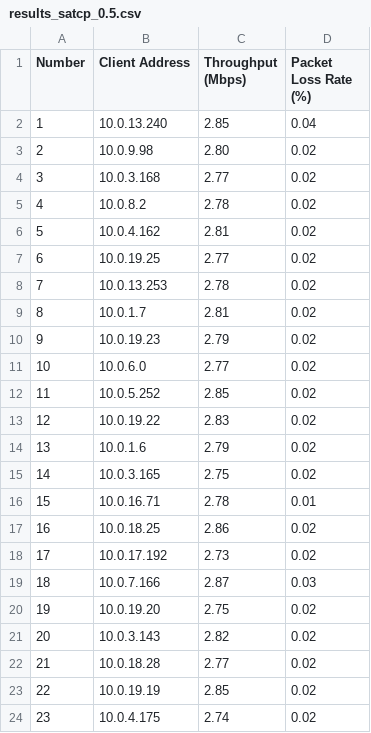
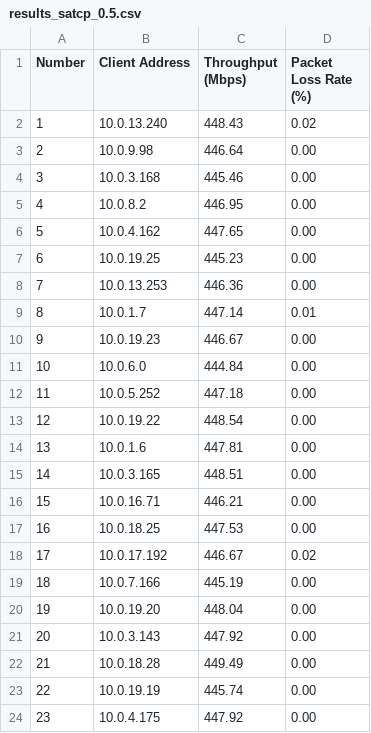
Before and after one commit to annao8o/LeoTCP, a CSV file: log/server/results_satcp_0.5.csv, drawn as a sheet; only a part is shown; the diff covers the shown part only.

```diff
--- a/log/server/results_satcp_0.5.csv
+++ b/log/server/results_satcp_0.5.csv
@@ -1,24 +1,24 @@
 Number,Client Address,Throughput (Mbps),Packet Loss Rate (%)
-1,10.0.13.240,2.85,0.04
-2,10.0.9.98,2.80,0.02
-3,10.0.3.168,2.77,0.02
-4,10.0.8.2,2.78,0.02
-5,10.0.4.162,2.81,0.02
-6,10.0.19.25,2.77,0.02
-7,10.0.13.253,2.78,0.02
-8,10.0.1.7,2.81,0.02
-9,10.0.19.23,2.79,0.02
-10,10.0.6.0,2.77,0.02
-11,10.0.5.252,2.85,0.02
-12,10.0.19.22,2.83,0.02
-13,10.0.1.6,2.79,0.02
-14,10.0.3.165,2.75,0.02
-15,10.0.16.71,2.78,0.01
-16,10.0.18.25,2.86,0.02
-17,10.0.17.192,2.73,0.02
-18,10.0.7.166,2.87,0.03
-19,10.0.19.20,2.75,0.02
-20,10.0.3.143,2.82,0.02
-21,10.0.18.28,2.77,0.02
-22,10.0.19.19,2.85,0.02
-23,10.0.4.175,2.74,0.02
+1,10.0.13.240,448.43,0.02
+2,10.0.9.98,446.64,0.00
+3,10.0.3.168,445.46,0.00
+4,10.0.8.2,446.95,0.00
+5,10.0.4.162,447.65,0.00
+6,10.0.19.25,445.23,0.00
+7,10.0.13.253,446.36,0.00
+8,10.0.1.7,447.14,0.01
+9,10.0.19.23,446.67,0.00
+10,10.0.6.0,444.84,0.00
+11,10.0.5.252,447.18,0.00
+12,10.0.19.22,448.54,0.00
+13,10.0.1.6,447.81,0.00
+14,10.0.3.165,448.51,0.00
+15,10.0.16.71,446.21,0.00
+16,10.0.18.25,447.53,0.00
+17,10.0.17.192,446.67,0.02
+18,10.0.7.166,445.19,0.00
+19,10.0.19.20,448.04,0.00
+20,10.0.3.143,447.92,0.00
+21,10.0.18.28,449.49,0.00
+22,10.0.19.19,445.74,0.00
+23,10.0.4.175,447.92,0.00
```
Also changed, not shown: 10 edited cells elsewhere in this file, log/server/results_proposed.csv, log/server/results_satcp_0.3.csv, 24 other files.
